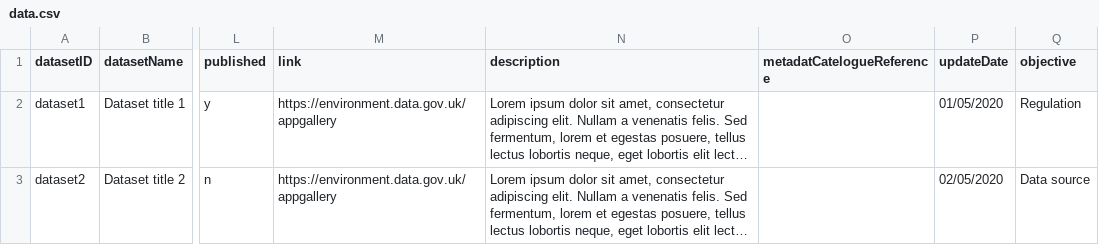
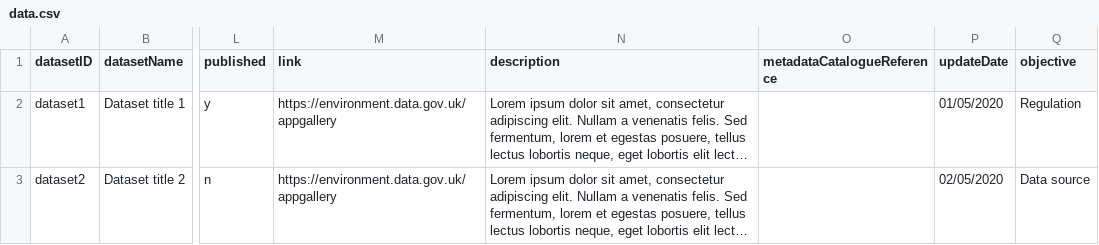
Before and after one commit to Swirrl/dfm, a CSV file: wireframes/assets/data.csv, drawn as a sheet; only a part is shown, gaps mark what is left out; long unchanged cells end in …; the diff names each change by its address in the sheet, - before the commit and + after, or states it on an @@ line.

```diff
--- a/wireframes/assets/data.csv
+++ b/wireframes/assets/data.csv
-O1: metadatCatelogueReference
+O1: metadataCatalogueReference
```
Also changed, not shown: 3 other files.
